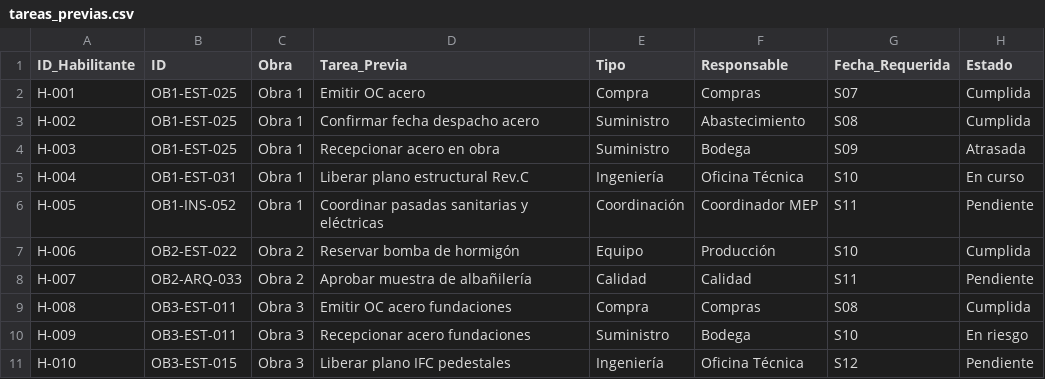
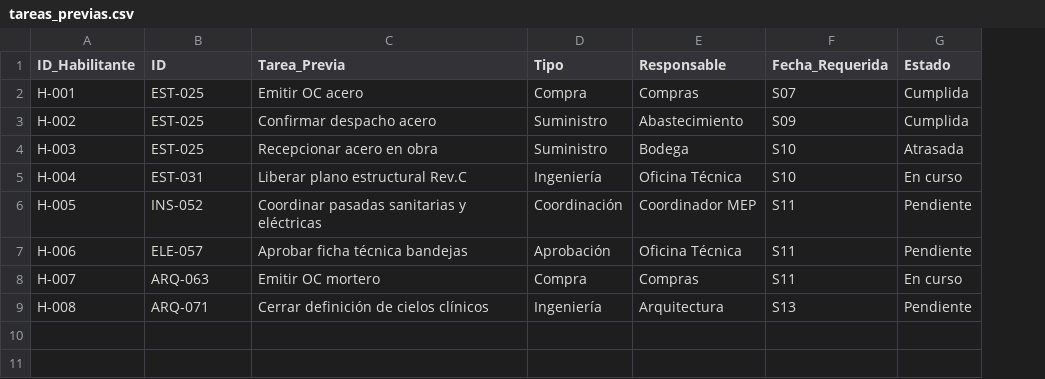
Before and after one commit to daamasesorias/last-planner-demo, a CSV file: data/tareas_previas.csv, drawn as a sheet; removed rows and columns are numbered as before the commit, all else as after; the diff names each change by its address in the sheet, - before the commit and + after, or states it on an @@ line.

```diff
--- a/data/tareas_previas.csv
+++ b/data/tareas_previas.csv
-column C (Obra), rows 2-9: Obra 1 | Obra 1 | Obra 1 | Obra 1 | Obra 1 | Obra 2 | Obra 2 | Obra 3
-B2:B4 (ID): OB1-EST-025
+B2:B4 (ID): EST-025
-C3 (Tarea_Previa): Confirmar fecha despacho acero
+C3 (Tarea_Previa): Confirmar despacho acero
-F3 (Fecha_Requerida): S08
+F3 (Fecha_Requerida): S09
-F4 (Fecha_Requerida): S09
+F4 (Fecha_Requerida): S10
-B5 (ID): OB1-EST-031
+B5 (ID): EST-031
-B6 (ID): OB1-INS-052
+B6 (ID): INS-052
-B7 (ID): OB2-EST-022
+B7 (ID): ELE-057
-C7 (Tarea_Previa): Reservar bomba de hormigón
+C7 (Tarea_Previa): Aprobar ficha técnica bandejas
-D7 (Tipo): Equipo
+D7 (Tipo): Aprobación
-E7 (Responsable): Producción
+E7 (Responsable): Oficina Técnica
-F7 (Fecha_Requerida): S10
+F7 (Fecha_Requerida): S11
-G7 (Estado): Cumplida
+G7 (Estado): Pendiente
-B8 (ID): OB2-ARQ-033
+B8 (ID): ARQ-063
-C8 (Tarea_Previa): Aprobar muestra de albañilería
+C8 (Tarea_Previa): Emitir OC mortero
-D8 (Tipo): Calidad
+D8 (Tipo): Compra
-E8 (Responsable): Calidad
+E8 (Responsable): Compras
-G8 (Estado): Pendiente
+G8 (Estado): En curso
-B9 (ID): OB3-EST-011
+B9 (ID): ARQ-071
-C9 (Tarea_Previa): Emitir OC acero fundaciones
+C9 (Tarea_Previa): Cerrar definición de cielos clínicos
-D9 (Tipo): Compra
+D9 (Tipo): Ingeniería
-E9 (Responsable): Compras
+E9 (Responsable): Arquitectura
-F9 (Fecha_Requerida): S08
+F9 (Fecha_Requerida): S13
-G9 (Estado): Cumplida
+G9 (Estado): Pendiente
-row 10: H-009 | OB3-EST-011 | Obra 3 | Recepcionar acero fundaciones | Suministro | Bodega | S10 | En riesgo
-row 11: H-010 | OB3-EST-015 | Obra 3 | Liberar plano IFC pedestales | Ingeniería | Oficina Técnica | S12 | Pendiente
```
Also changed, not shown: data/arrastres.csv, data/plan_6_semanas.csv, 6 other files.
